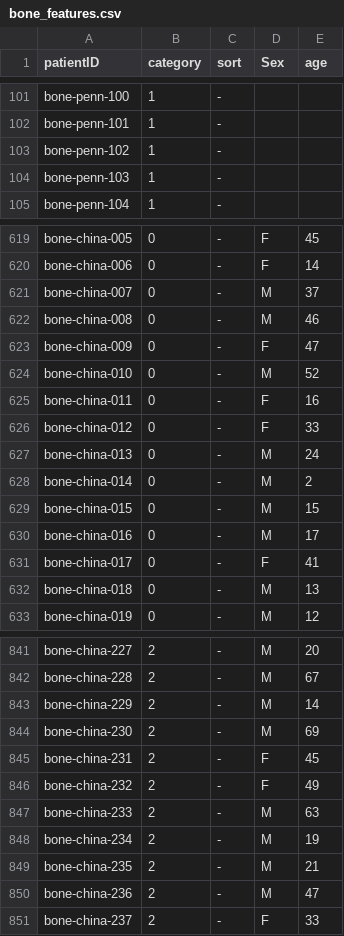
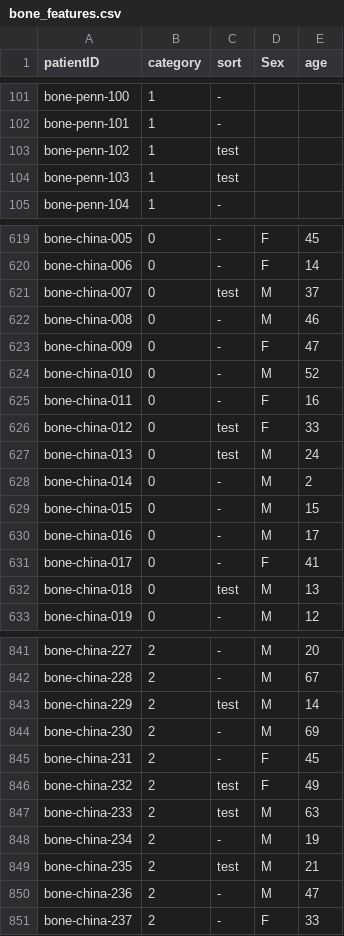
Before and after one commit to sopeeweje/Bone-MRI, a CSV file: bone_features.csv, drawn as a sheet; only a part is shown, gaps mark what is left out; the diff covers the shown part only.

```diff
--- a/bone_features.csv
+++ b/bone_features.csv
@@ -102,4 +102,4 @@ bone-penn-100,1,-,,
 bone-penn-101,1,-,,
-bone-penn-102,1,-,,
-bone-penn-103,1,-,,
+bone-penn-102,1,test,,
+bone-penn-103,1,test,,
 bone-penn-104,1,-,,
@@ -620,3 +620,3 @@ bone-china-005,0,-,F,45
 bone-china-006,0,-,F,14
-bone-china-007,0,-,M,37
+bone-china-007,0,test,M,37
 bone-china-008,0,-,M,46
@@ -625,4 +625,4 @@ bone-china-010,0,-,M,52
 bone-china-011,0,-,F,16
-bone-china-012,0,-,F,33
-bone-china-013,0,-,M,24
+bone-china-012,0,test,F,33
+bone-china-013,0,test,M,24
 bone-china-014,0,-,M,2
@@ -631,3 +631,3 @@ bone-china-016,0,-,M,17
 bone-china-017,0,-,F,41
-bone-china-018,0,-,M,13
+bone-china-018,0,test,M,13
 bone-china-019,0,-,M,12
@@ -842,9 +842,9 @@ bone-china-227,2,-,M,20
 bone-china-228,2,-,M,67
-bone-china-229,2,-,M,14
+bone-china-229,2,test,M,14
 bone-china-230,2,-,M,69
 bone-china-231,2,-,F,45
-bone-china-232,2,-,F,49
-bone-china-233,2,-,M,63
+bone-china-232,2,test,F,49
+bone-china-233,2,test,M,63
 bone-china-234,2,-,M,19
-bone-china-235,2,-,M,21
+bone-china-235,2,test,M,21
 bone-china-236,2,-,M,47
```
Also changed, not shown: 91 edited cells elsewhere in this file, 13 other files.
